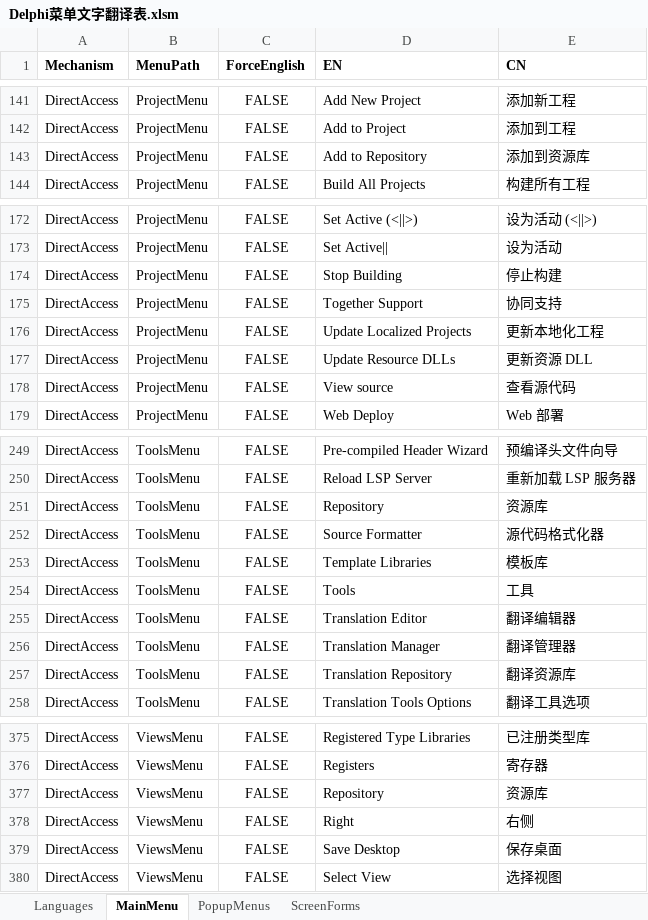
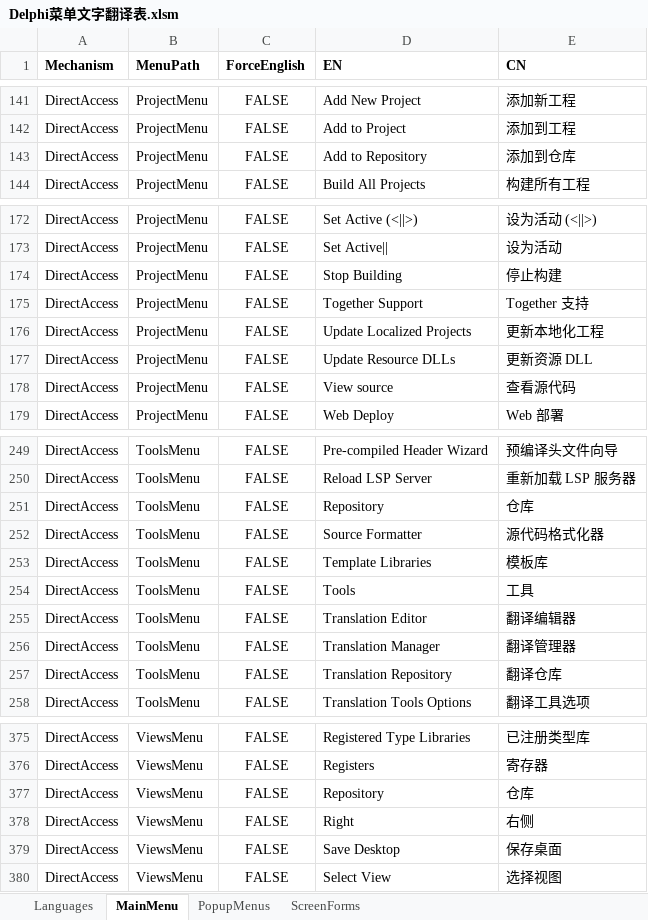
Before and after one commit to cnpack/cnwizards, an Excel workbook: Doc/Delphi菜单文字翻译表.xlsm, sheet MainMenu, drawn as a sheet; only a part is shown, gaps mark what is left out; values as stored, in another font and other column widths than the file's, no borders; the diff covers the shown part only; the diff names each change by its address in the sheet, - before the commit and + after, or states it on an @@ line.

Commit message:
* [MultiLang] Change some Terms for Menus.

```diff
--- a/Doc/Delphi菜单文字翻译表.xlsm (sheet MainMenu)
+++ b/Doc/Delphi菜单文字翻译表.xlsm (sheet MainMenu)
-E143 (CN): 添加到资源库
+E143 (CN): 添加到仓库
-E175 (CN): 协同支持
+E175 (CN): Together 支持
-E251 (CN): 资源库
+E251 (CN): 仓库
-E257 (CN): 翻译资源库
+E257 (CN): 翻译仓库
-E377 (CN): 资源库
+E377 (CN): 仓库
```
Also changed, not shown: 1 edited cell elsewhere in this sheet, sheet PopupMenus, sheet ScreenForms, 1 other file.
